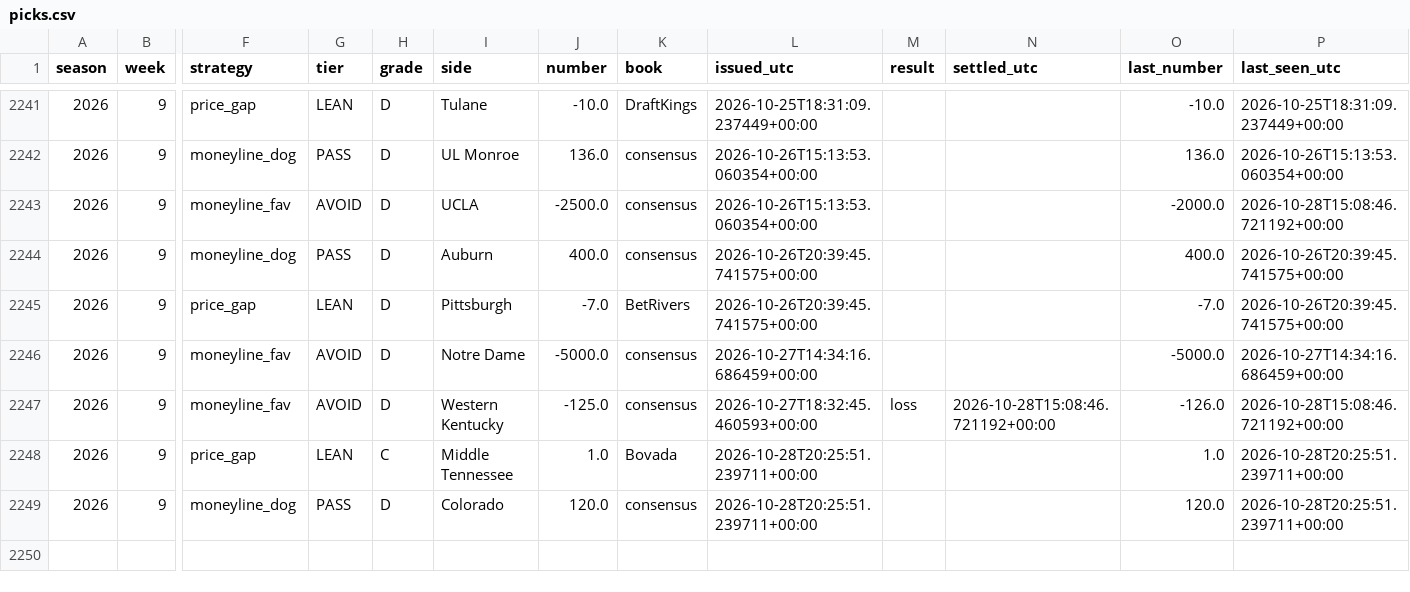
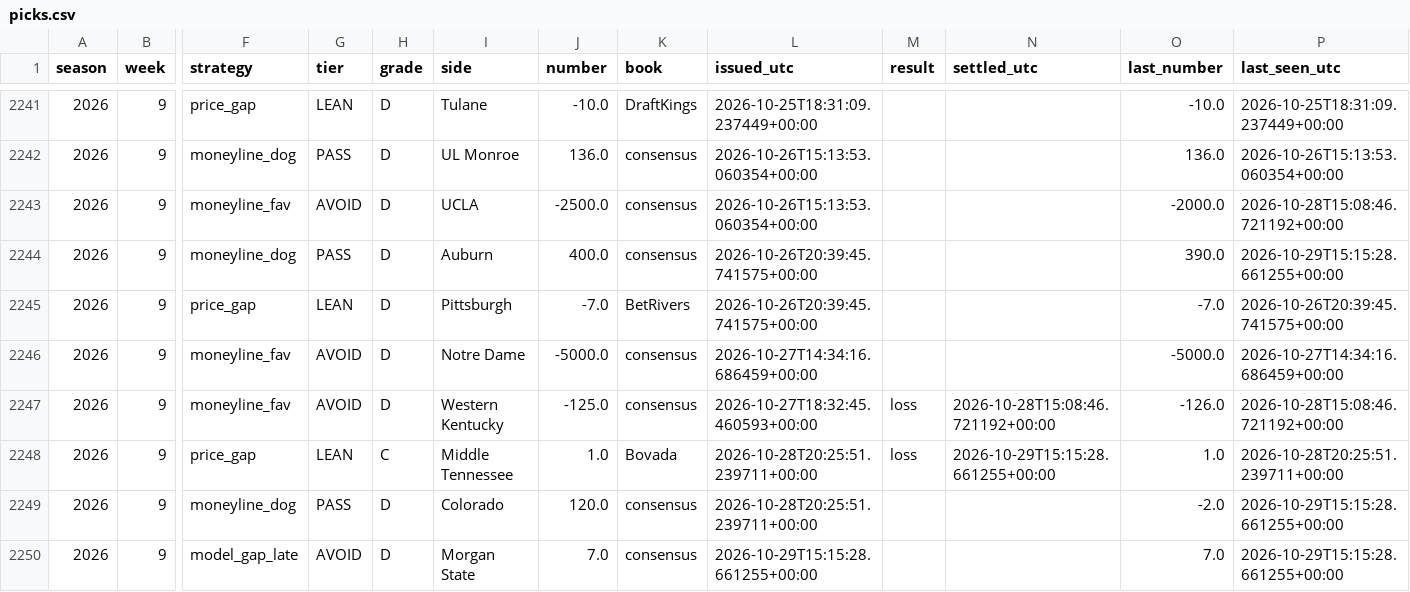
Before and after one commit to fourty2se7en/cfb-card, a CSV file: docs/picks.csv, drawn as a sheet; only a part is shown, gaps mark what is left out; rows hold the shown columns only; the diff covers the shown part only; the diff names each change by its address in the sheet, - before the commit and + after, or states it on an @@ line.

```diff
--- a/docs/picks.csv
+++ b/docs/picks.csv
-O2244 (last_number): 400.0
+O2244 (last_number): 390.0
-P2244 (last_seen_utc): 2026-10-26T20:39:45.741575+00:00
+P2244 (last_seen_utc): 2026-10-29T15:15:28.661255+00:00
-M2248 (result): (empty)
+M2248 (result): loss
-N2248 (settled_utc): (empty)
+N2248 (settled_utc): 2026-10-29T15:15:28.661255+00:00
-O2249 (last_number): 120.0
+O2249 (last_number): -2.0
-P2249 (last_seen_utc): 2026-10-28T20:25:51.239711+00:00
+P2249 (last_seen_utc): 2026-10-29T15:15:28.661255+00:00
+row 2250: 2026 | 9 | model_gap_late | AVOID | D | Morgan State | 7.0 | consensus | 2026-10-29T15:15:28.661255+00:00 |  |  | 7.0 | 2026-10-29T15:15:28.661255+00:00
```
Also changed, not shown: 7 added rows and 38 edited cells elsewhere in this file, docs/ledger.csv, docs/line_watch.csv, 9 other files.
